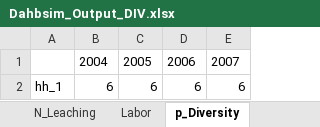
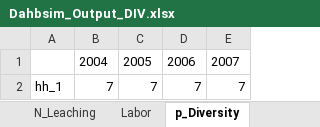
Before and after one commit to CuilleretM/DHABSIM_bioph, an Excel workbook: Dahbsim_Output_DIV.xlsx, sheet p_Diversity, drawn as a sheet; values as stored, in another font and other column widths than the file's, no borders; removed rows and columns are numbered as before the commit, all else as after; the diff names each change by its address in the sheet, - before the commit and + after, or states it on an @@ line.

```diff
--- a/Dahbsim_Output_DIV.xlsx (sheet p_Diversity)
+++ b/Dahbsim_Output_DIV.xlsx (sheet p_Diversity)
-row 2: hh_1 | 6 | 6 | 6 | 6
+row 2: hh_1 | 7 | 7 | 7 | 7
```
Also changed, not shown: sheet DR_Start, sheet DR_End, sheet Crop_Yield, sheet N_Stress, sheet Irrigation, sheet Key_Partners, 40 more sheets, other sheet tabs, BiophDahbsim.xlsx, Dahbsim_Output_GHG.xlsx, 21 other files.
